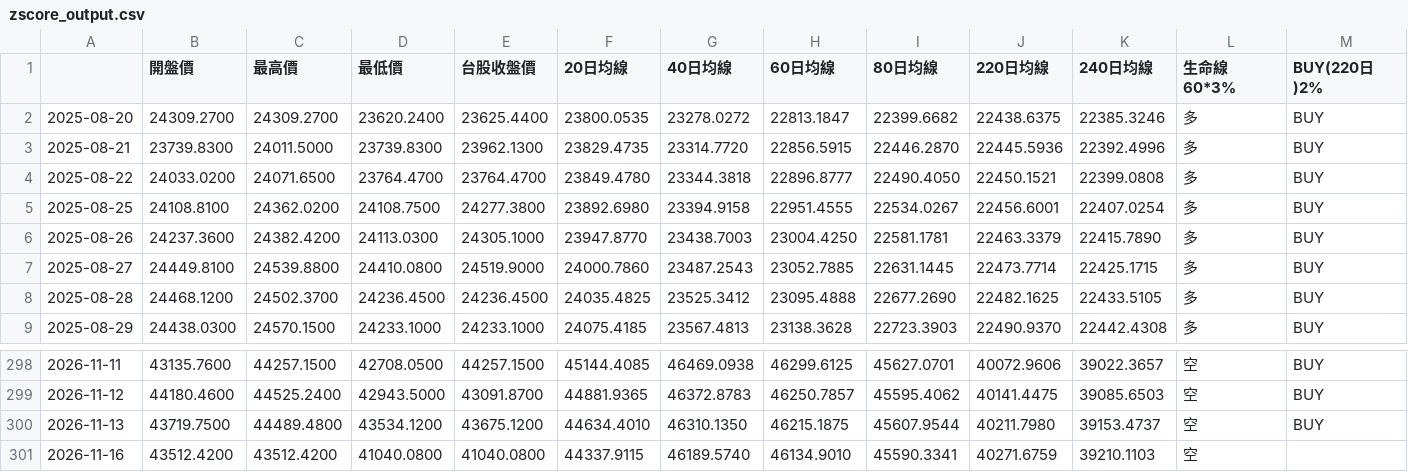
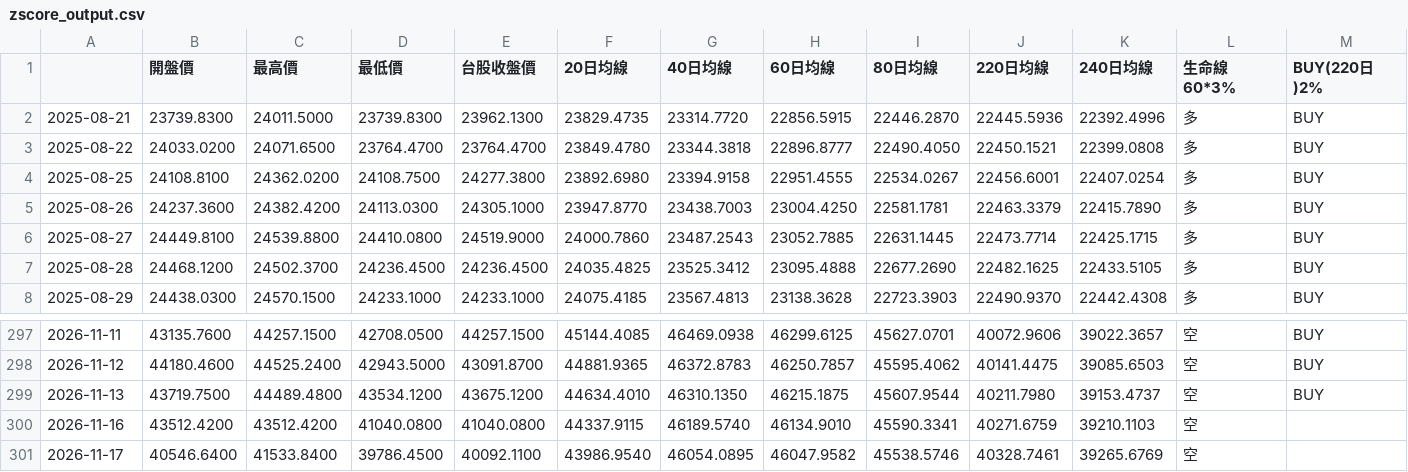
Before and after one commit to yopoyuan-star/Z-score, a CSV file: docs/zscore_output.csv, drawn as a sheet; only a part is shown, gaps mark what is left out; removed rows and columns are numbered as before the commit, all else as after; rows hold the shown columns only; the diff names each change by its address in the sheet, - before the commit and + after, or states it on an @@ line.

```diff
--- a/docs/zscore_output.csv
+++ b/docs/zscore_output.csv
-row 2: 2025-08-20 | 24309.2700 | 24309.2700 | 23620.2400 | 23625.4400 | 23800.0535 | 23278.0272 | 22813.1847 | 22399.6682 | 22438.6375 | 22385.3246 | 多 | BUY
+row 301: 2026-11-17 | 40546.6400 | 41533.8400 | 39786.4500 | 40092.1100 | 43986.9540 | 46054.0895 | 46047.9582 | 45538.5746 | 40328.7461 | 39265.6769 | 空
```
Also changed, not shown: data/taiex.csv, 1 other file.
